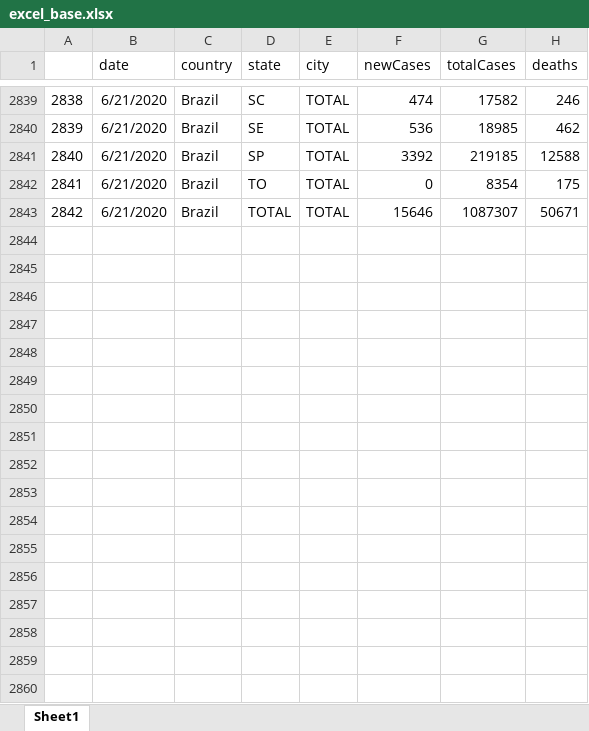
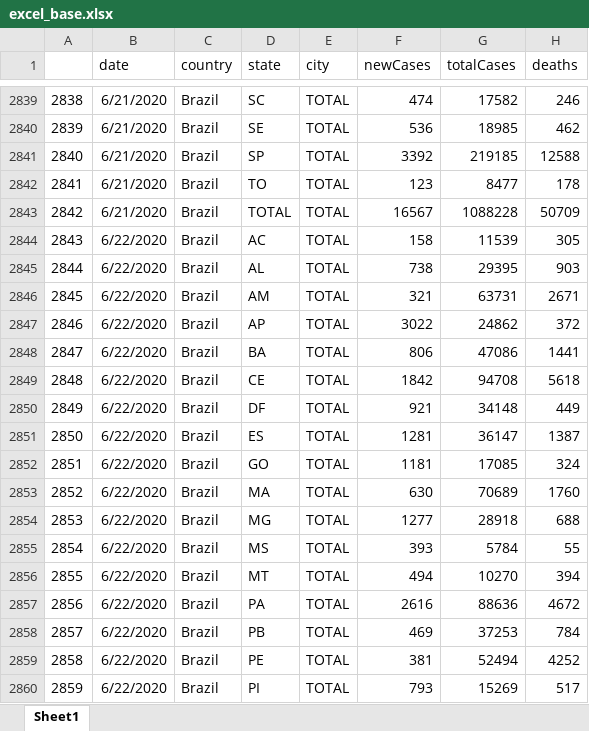
Before and after one commit to padulla/corona_dash, an Excel workbook: docs/excel_base.xlsx, sheet Sheet1, drawn as a sheet; only a part is shown, gaps mark what is left out; values as stored, in another font and other column widths than the file's, no borders; the diff covers the shown part only; the diff names each change by its address in the sheet, - before the commit and + after, or states it on an @@ line.

```diff
--- a/docs/excel_base.xlsx (sheet Sheet1)
+++ b/docs/excel_base.xlsx (sheet Sheet1)
-F2842 (newCases): 0
+F2842 (newCases): 123
-G2842 (totalCases): 8354
+G2842 (totalCases): 8477
-H2842 (deaths): 175
+H2842 (deaths): 178
-F2843 (newCases): 15646
+F2843 (newCases): 16567
-G2843 (totalCases): 1087307
+G2843 (totalCases): 1088228
-H2843 (deaths): 50671
+H2843 (deaths): 50709
+row 2844: 2843 | 6/22/2020 | Brazil | AC | TOTAL | 158 | 11539 | 305
+row 2845: 2844 | 6/22/2020 | Brazil | AL | TOTAL | 738 | 29395 | 903
+row 2846: 2845 | 6/22/2020 | Brazil | AM | TOTAL | 321 | 63731 | 2671
+row 2847: 2846 | 6/22/2020 | Brazil | AP | TOTAL | 3022 | 24862 | 372
+row 2848: 2847 | 6/22/2020 | Brazil | BA | TOTAL | 806 | 47086 | 1441
+row 2849: 2848 | 6/22/2020 | Brazil | CE | TOTAL | 1842 | 94708 | 5618
+row 2850: 2849 | 6/22/2020 | Brazil | DF | TOTAL | 921 | 34148 | 449
+row 2851: 2850 | 6/22/2020 | Brazil | ES | TOTAL | 1281 | 36147 | 1387
+row 2852: 2851 | 6/22/2020 | Brazil | GO | TOTAL | 1181 | 17085 | 324
+row 2853: 2852 | 6/22/2020 | Brazil | MA | TOTAL | 630 | 70689 | 1760
+row 2854: 2853 | 6/22/2020 | Brazil | MG | TOTAL | 1277 | 28918 | 688
+row 2855: 2854 | 6/22/2020 | Brazil | MS | TOTAL | 393 | 5784 | 55
+row 2856: 2855 | 6/22/2020 | Brazil | MT | TOTAL | 494 | 10270 | 394
+row 2857: 2856 | 6/22/2020 | Brazil | PA | TOTAL | 2616 | 88636 | 4672
+row 2858: 2857 | 6/22/2020 | Brazil | PB | TOTAL | 469 | 37253 | 784
+row 2859: 2858 | 6/22/2020 | Brazil | PE | TOTAL | 381 | 52494 | 4252
+row 2860: 2859 | 6/22/2020 | Brazil | PI | TOTAL | 793 | 15269 | 517
```
Also changed, not shown: 39 added rows and 10 edited cells elsewhere in this sheet, docs/excel_base_us.xlsx, docs/excel_sp.xlsx, 3 other files.
